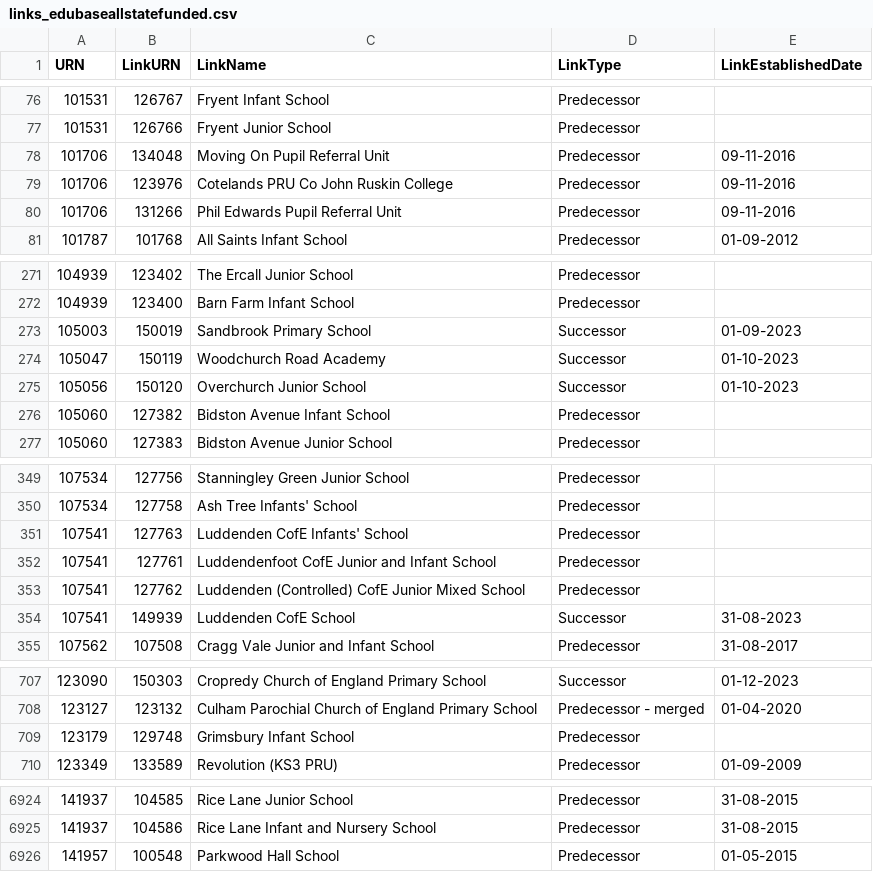
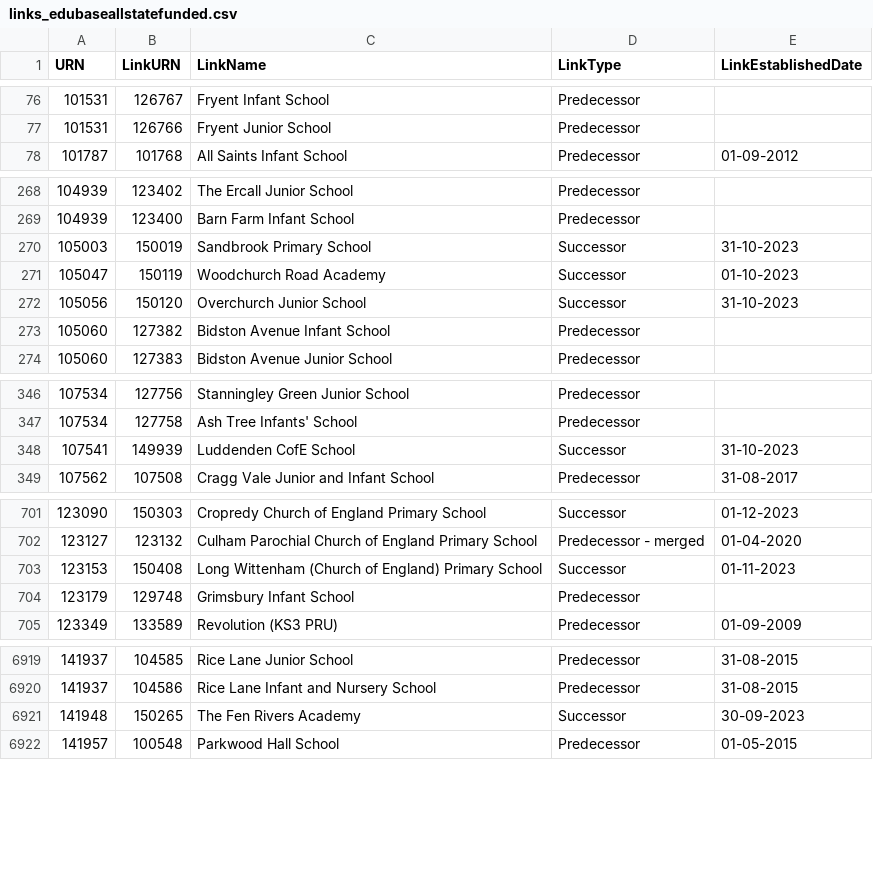
Before and after one commit to aircury/public-uk-education-data, a CSV file: edubase/state-funded/links_edubaseallstatefunded.csv, drawn as a sheet; only a part is shown, gaps mark what is left out; the diff covers the shown part only.

Commit message:
[Cron] Updated Edubase

```diff
--- a/edubase/state-funded/links_edubaseallstatefunded.csv
+++ b/edubase/state-funded/links_edubaseallstatefunded.csv
@@ -77,5 +77,2 @@
 101531,126766,"Fryent Junior School","Predecessor",""
-101706,134048,"Moving On Pupil Referral Unit","Predecessor","09-11-2016"
-101706,123976,"Cotelands PRU Co John Ruskin College","Predecessor","09-11-2016"
-101706,131266,"Phil Edwards Pupil Referral Unit","Predecessor","09-11-2016"
 101787,101768,"All Saints Infant School","Predecessor","01-09-2012"
@@ -272,5 +269,5 @@
 104939,123400,"Barn Farm Infant School","Predecessor",""
-105003,150019,"Sandbrook Primary School","Successor","01-09-2023"
+105003,150019,"Sandbrook Primary School","Successor","31-10-2023"
 105047,150119,"Woodchurch Road Academy","Successor","01-10-2023"
-105056,150120,"Overchurch Junior School","Successor","01-10-2023"
+105056,150120,"Overchurch Junior School","Successor","31-10-2023"
 105060,127382,"Bidston Avenue Infant School","Predecessor",""
@@ -350,6 +347,3 @@
 107534,127758,"Ash Tree Infants' School","Predecessor",""
-107541,127763,"Luddenden CofE Infants' School","Predecessor",""
-107541,127761,"Luddendenfoot CofE Junior and Infant School","Predecessor",""
-107541,127762,"Luddenden (Controlled) CofE Junior Mixed School","Predecessor",""
-107541,149939,"Luddenden CofE School","Successor","31-08-2023"
+107541,149939,"Luddenden CofE School","Successor","31-10-2023"
 107562,107508,"Cragg Vale Junior and Infant School","Predecessor","31-08-2017"
@@ -708,2 +702,3 @@
 123127,123132,"Culham Parochial Church of England Primary School","Predecessor - merged","01-04-2020"
+123153,150408,"Long Wittenham (Church of England) Primary School","Successor","01-11-2023"
 123179,129748,"Grimsbury Infant School","Predecessor",""
@@ -6925,2 +6920,3 @@
 141937,104586,"Rice Lane Infant and Nursery School","Predecessor","31-08-2015"
+141948,150265,"The Fen Rivers Academy","Successor","30-09-2023"
 141957,100548,"Parkwood Hall School","Predecessor","01-05-2015"
```
Also changed, not shown: 2 edited cells elsewhere in this file, edubase/academies-and-free-schools/links_edubaseallacademiesandfree.csv, 4 other files.
